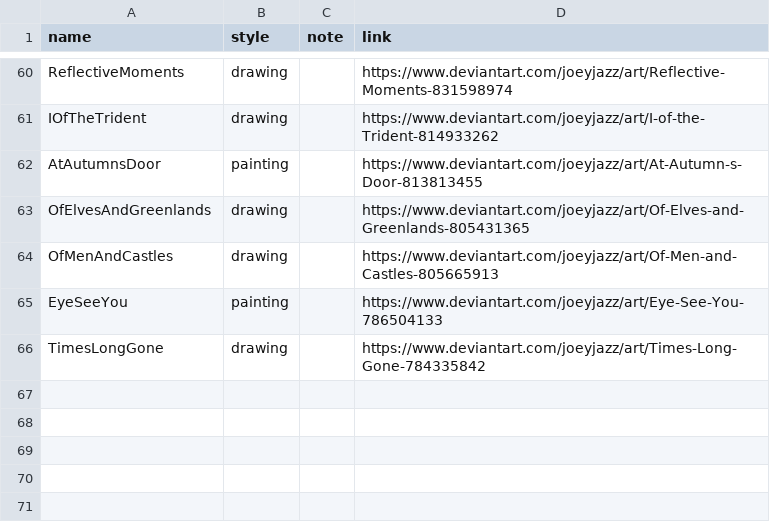
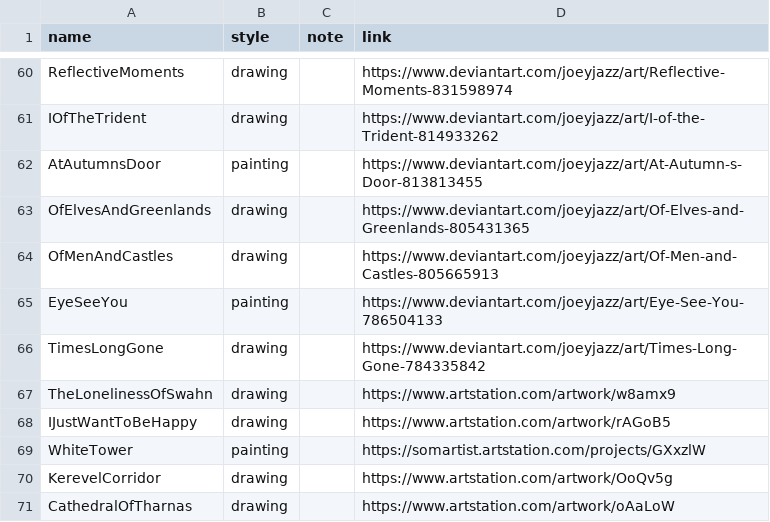
Before and after one commit to nenikitov/wallpapers, a CSV file: info.csv, drawn as a sheet; only a part is shown, gaps mark what is left out.

```diff
--- a/info.csv
+++ b/info.csv
@@ -66 +66,6 @@ EyeSeeYou,painting,,https://www.deviantart.com/joeyjazz/art/Eye-See-You-78650413
 TimesLongGone,drawing,,https://www.deviantart.com/joeyjazz/art/Times-Long-Gone-784335842
+TheLonelinessOfSwahn,drawing,,https://www.artstation.com/artwork/w8amx9
+IJustWantToBeHappy,drawing,,https://www.artstation.com/artwork/rAGoB5
+WhiteTower,painting,,https://somartist.artstation.com/projects/GXxzlW
+KerevelCorridor,drawing,,https://www.artstation.com/artwork/OoQv5g
+CathedralOfTharnas,drawing,,https://www.artstation.com/artwork/oAaLoW
```
Also changed, not shown: 8 other files.
